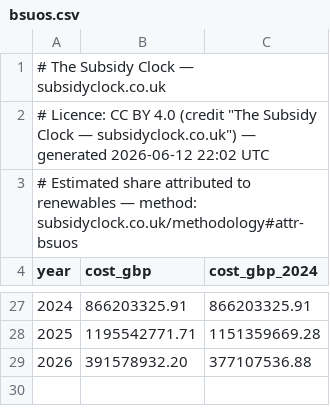
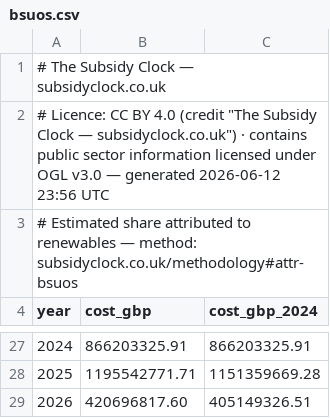
Before and after one commit to richardjlyon/subsidy-clock, a CSV file: site/data/bsuos.csv, drawn as a sheet; only a part is shown, gaps mark what is left out.

```diff
--- a/site/data/bsuos.csv
+++ b/site/data/bsuos.csv
@@ -1,3 +1,3 @@
 # The Subsidy Clock — subsidyclock.co.uk
-# Licence: CC BY 4.0 (credit "The Subsidy Clock — subsidyclock.co.uk") — generated 2026-06-12 22:02 UTC
+# Licence: CC BY 4.0 (credit "The Subsidy Clock — subsidyclock.co.uk") · contains public sector information licensed under OGL v3.0 — generated 2026-06-12 23:56 UTC
 # Estimated share attributed to renewables — method: subsidyclock.co.uk/methodology#attr-bsuos
@@ -28,2 +28,2 @@ year,cost_gbp,cost_gbp_2024
 2025,1195542771.71,1151359669.28
-2026,391578932.20,377107536.88
+2026,420696817.60,405149326.51
```
Also changed, not shown: site/data/capacity-market.csv, site/data/cfd-nuclear-biomass.csv, 54 other files.
